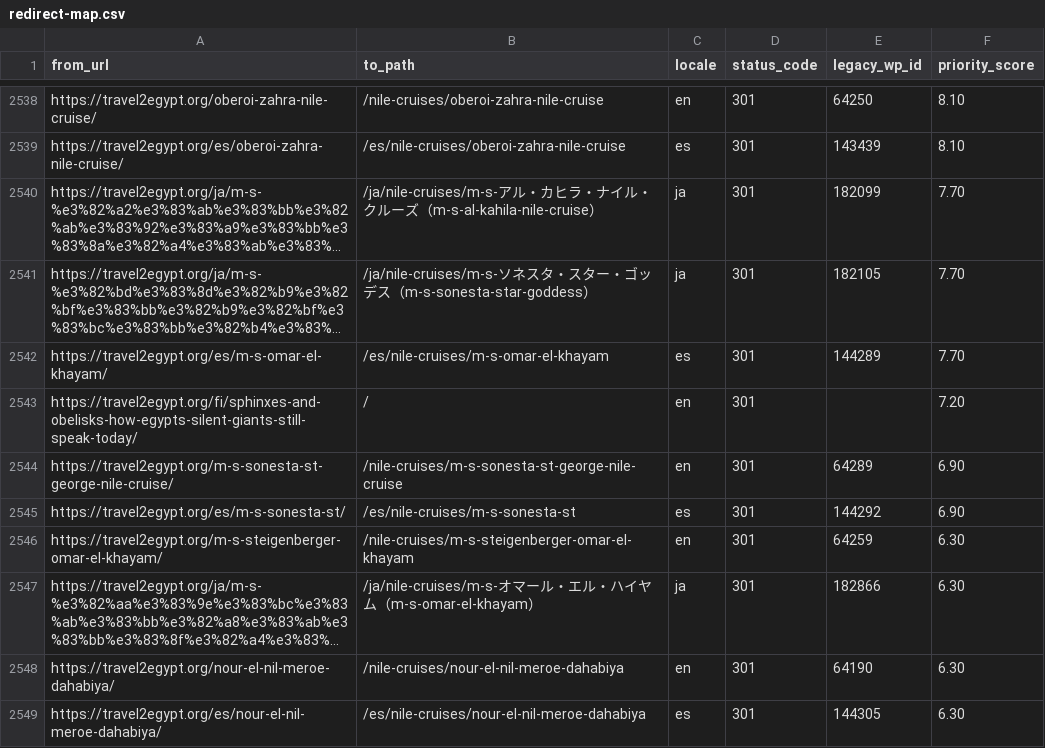
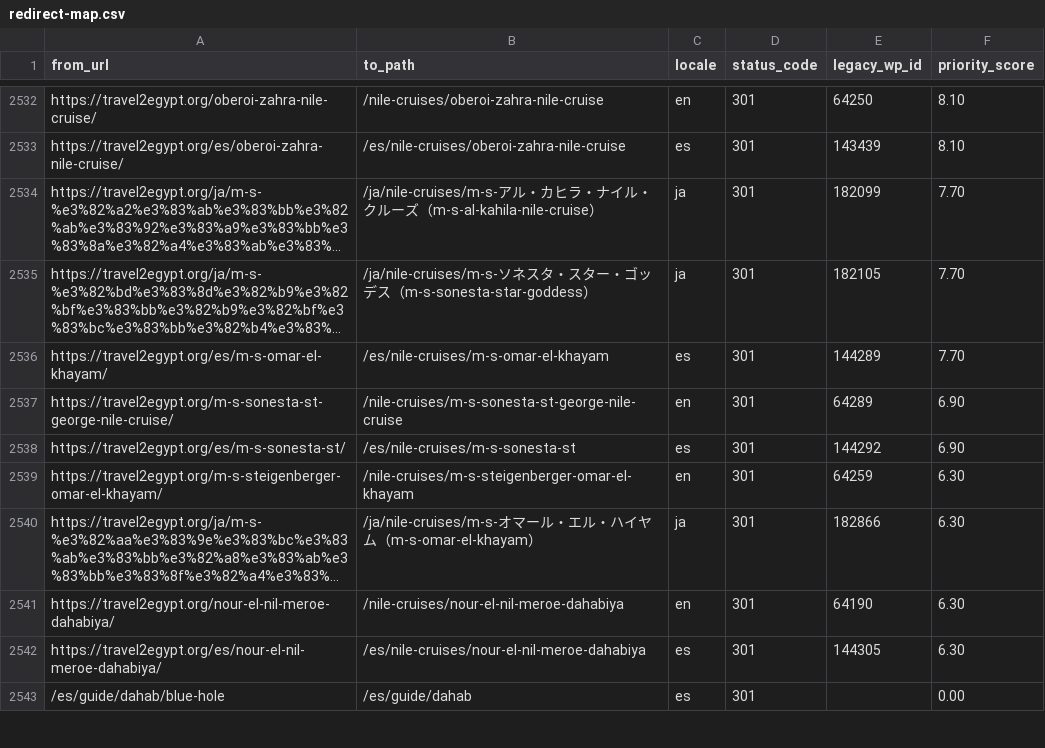
Before and after one commit to desertcanvasart-dotcom/travel2egypt-next, a CSV file: migration/redirect-map.csv, drawn as a sheet; only a part is shown, gaps mark what is left out; the shorter side is filled out with more unchanged rows; long unchanged cells end in …; the diff covers the shown part only; the diff names each change by its address in the sheet, - before the commit and + after, or states it on an @@ line.

```diff
--- a/migration/redirect-map.csv
+++ b/migration/redirect-map.csv
-row 2543: https://travel2egypt.org/fi/sphinxes-and-obelisks-how-egypts-silent-giants-still-speak-today/ | / | en | 301 |  | 7.20
```
Also changed, not shown: 9 removed rows elsewhere in this file, 5 other files.
